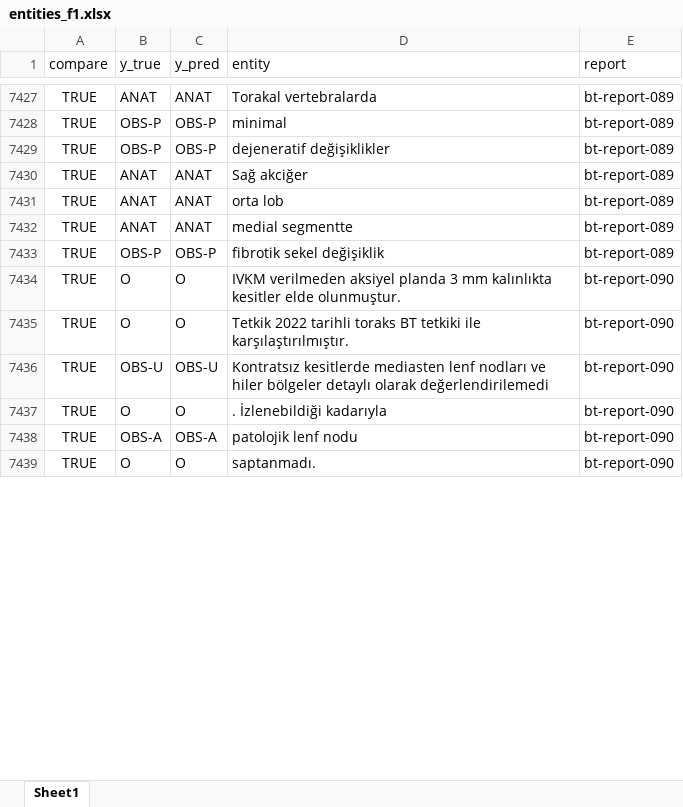
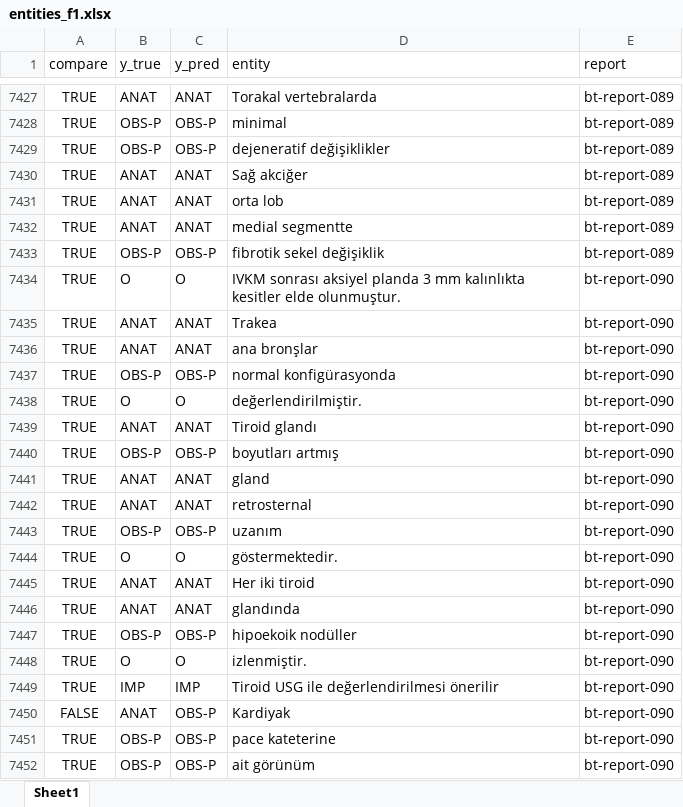
Before and after one commit to zakcali/GPT-thorax, an Excel workbook: relaxed-f1-score/merged/entities_f1.xlsx, sheet Sheet1, drawn as a sheet; only a part is shown, gaps mark what is left out; values as stored, in another font and other column widths than the file's, no borders; addresses are those after the commit; the diff covers the shown part only; the diff names each change by its address in the sheet, - before the commit and + after, or states it on an @@ line.

```diff
--- a/relaxed-f1-score/merged/entities_f1.xlsx (sheet Sheet1)
+++ b/relaxed-f1-score/merged/entities_f1.xlsx (sheet Sheet1)
-D7434 (entity): IVKM verilmeden aksiyel planda…
+D7434 (entity): IVKM sonrası aksiyel planda…
+row 7435: TRUE | ANAT | ANAT | Trakea | bt-report-090
+row 7436: TRUE | ANAT | ANAT | ana bronşlar | bt-report-090
+row 7437: TRUE | OBS-P | OBS-P | normal konfigürasyonda | bt-report-090
-D7438 (entity): Tetkik 2022 tarihli toraks BT tetkiki ile karşılaştırılmıştır.
+D7438 (entity): değerlendirilmiştir.
+row 7439: TRUE | ANAT | ANAT | Tiroid glandı | bt-report-090
-B7440 (y_true): OBS-U
+B7440 (y_true): OBS-P
-C7440 (y_pred): OBS-U
+C7440 (y_pred): OBS-P
-D7440 (entity): Kontratsız kesitlerde mediasten lenf nodları ve hiler bölgeler detaylı olarak değerlendirilemedi
+D7440 (entity): boyutları artmış
+row 7441: TRUE | ANAT | ANAT | gland | bt-report-090
+row 7442: TRUE | ANAT | ANAT | retrosternal | bt-report-090
+row 7443: TRUE | OBS-P | OBS-P | uzanım | bt-report-090
-D7444 (entity): . İzlenebildiği kadarıyla
+D7444 (entity): göstermektedir.
+row 7445: TRUE | ANAT | ANAT | Her iki tiroid | bt-report-090
+row 7446: TRUE | ANAT | ANAT | glandında | bt-report-090
-B7447 (y_true): OBS-A
+B7447 (y_true): OBS-P
-C7447 (y_pred): OBS-A
+C7447 (y_pred): OBS-P
-D7447 (entity): patolojik lenf nodu
+D7447 (entity): hipoekoik nodüller
-D7448 (entity): saptanmadı.
+D7448 (entity): izlenmiştir.
+row 7449: TRUE | IMP | IMP | Tiroid USG ile değerlendirilmesi önerilir | bt-report-090
+row 7450: FALSE | ANAT | OBS-P | Kardiyak | bt-report-090
+row 7451: TRUE | OBS-P | OBS-P | pace kateterine | bt-report-090
+row 7452: TRUE | OBS-P | OBS-P | ait görünüm | bt-report-090
```
Also changed, not shown: 96 added rows and 22 edited cells elsewhere in this sheet, formulas that keep their value, relaxed-f1-score/merged/merged.xlsx, 4 other files.
